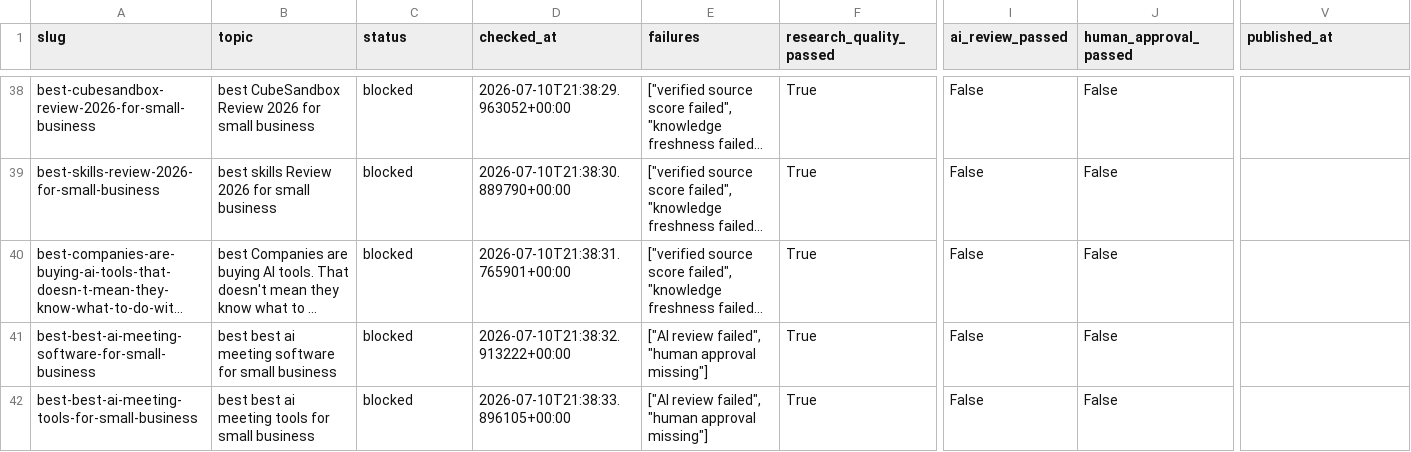
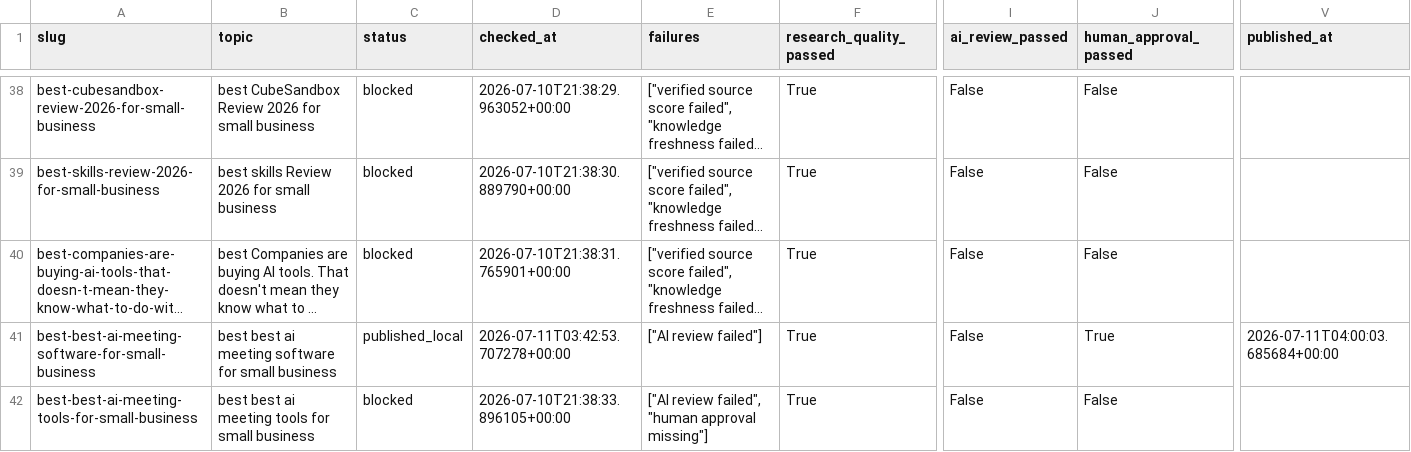
Before and after one commit to tuanpk1977/affiliate-bot, a CSV file: data/publish_gate_report.csv, drawn as a sheet; only a part is shown, gaps mark what is left out; long unchanged cells end in …; the diff names each change by its address in the sheet, - before the commit and + after, or states it on an @@ line.

Commit message:
Publish best AI meeting software for small business

```diff
--- a/data/publish_gate_report.csv
+++ b/data/publish_gate_report.csv
-C41 (status): blocked
+C41 (status): published_local
-D41 (checked_at): 2026-07-10T21:38:32.913222+00:00
+D41 (checked_at): 2026-07-11T03:42:53.707278+00:00
-E41 (failures): ["AI review failed", "human approval missing"]
+E41 (failures): ["AI review failed"]
-J41 (human_approval_passed): False
+J41 (human_approval_passed): True
-V41 (published_at): (empty)
+V41 (published_at): 2026-07-11T04:00:03.685684+00:00
```
Also changed, not shown: 33 other files.
